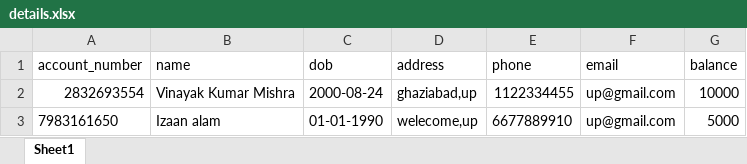
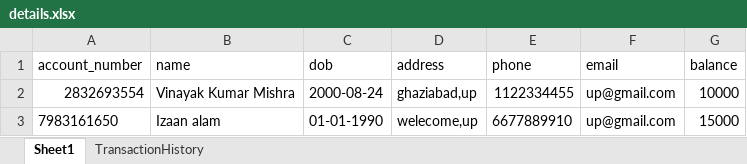
Before and after one commit to vinayakmishra4/Project-Mini-Banking-System, an Excel workbook: details.xlsx, sheet Sheet1, drawn as a sheet; values as stored, in another font and other column widths than the file's, no borders; the diff names each change by its address in the sheet, - before the commit and + after, or states it on an @@ line.

```diff
--- a/details.xlsx (sheet Sheet1)
+++ b/details.xlsx (sheet Sheet1)
+sheet tab: TransactionHistory
-G3 (balance): 5000
+G3 (balance): 15000
```
Also changed, not shown: 1 other file.
